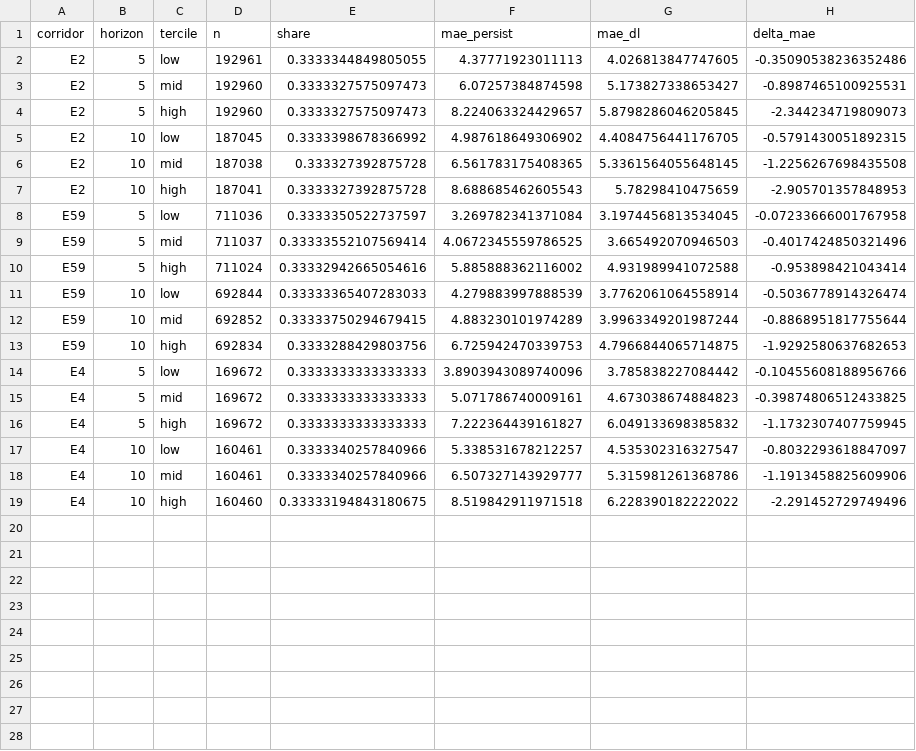
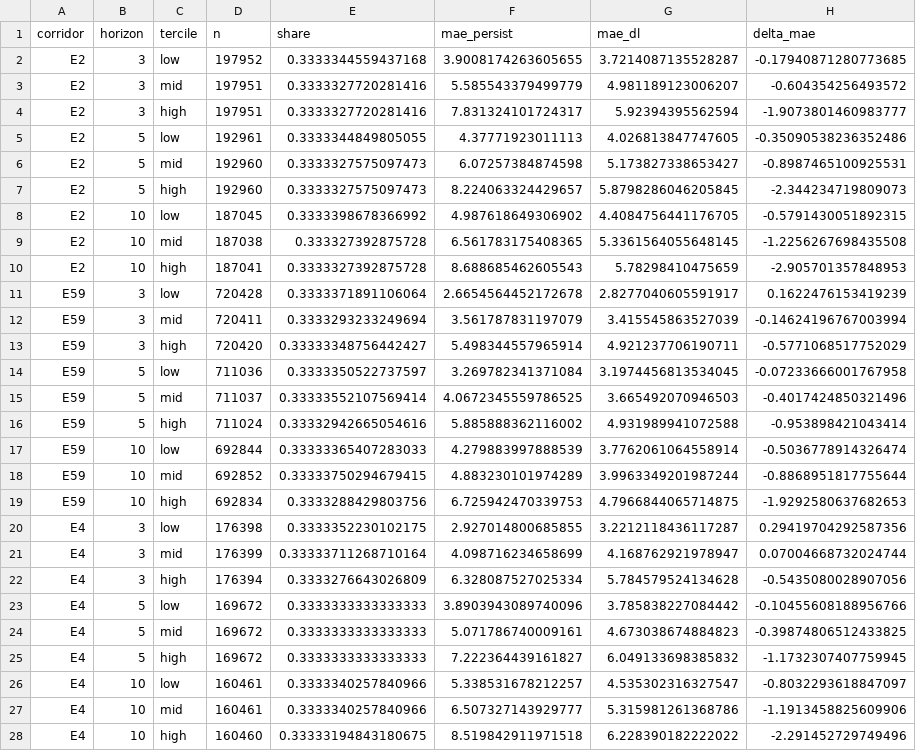
Before and after one commit to Alex-Huaracha/multibus-headway-forecast, a CSV file: docs/resultados/csv-multihorizon/exante_volatility_multihorizon.csv, drawn as a sheet.

Commit message:
docs(resultados): extiende test ex-ante a h=3 y pule framing (post-review final)
- Extiende build_exante_volatility a h=3 (ahora h=3,5,10; 27 filas). El claim
  'h>=3' queda respaldado ex-ante.
- Matiz honesto: a h5/h10 el DL gana en los 3 terciles; a h3 la ventaja se
  concentra en el tercil volátil (gana los 3 corredores ahí), pero la
  persistencia iguala/supera en el tercil calmo. La monotonía se sostiene
  en los 9 casos. Refuerza la lectura operativa.
- Saca 'mecanismo causal' de §6 (contradecía el reencuadre descriptivo/ex-ante).
- Alineación reverificada: PASS en los 9 corredor×horizonte (max abs diff ~3e-6).

```diff
--- a/docs/resultados/csv-multihorizon/exante_volatility_multihorizon.csv
+++ b/docs/resultados/csv-multihorizon/exante_volatility_multihorizon.csv
@@ -1,2 +1,5 @@
 corridor,horizon,tercile,n,share,mae_persist,mae_dl,delta_mae
+E2,3,low,197952,0.3333344559437168,3.9008174263605655,3.7214087135528287,-0.17940871280773685
+E2,3,mid,197951,0.3333327720281416,5.585543379499779,4.981189123006207,-0.604354256493572
+E2,3,high,197951,0.3333327720281416,7.831324101724317,5.92394395562594,-1.9073801460983777
 E2,5,low,192961,0.3333344849805055,4.37771923011113,4.026813847747605,-0.35090538236352486
@@ -7,2 +10,5 @@ E2,10,mid,187038,0.333327392875728,6.561783175408365,5.3361564055648145,-1.22562
 E2,10,high,187041,0.3333327392875728,8.688685462605543,5.78298410475659,-2.905701357848953
+E59,3,low,720428,0.3333371891106064,2.6654564452172678,2.8277040605591917,0.1622476153419239
+E59,3,mid,720411,0.3333293233249694,3.561787831197079,3.415545863527039,-0.14624196767003994
+E59,3,high,720420,0.33333348756442427,5.498344557965914,4.921237706190711,-0.5771068517752029
 E59,5,low,711036,0.3333350522737597,3.269782341371084,3.1974456813534045,-0.07233666001767958
@@ -13,2 +19,5 @@ E59,10,mid,692852,0.33333750294679415,4.883230101974289,3.9963349201987244,-0.88
 E59,10,high,692834,0.3333288429803756,6.725942470339753,4.7966844065714875,-1.9292580637682653
+E4,3,low,176398,0.3333352230102175,2.927014800685855,3.2212118436117287,0.29419704292587356
+E4,3,mid,176399,0.33333711268710164,4.098716234658699,4.168762921978947,0.07004668732024744
+E4,3,high,176394,0.3333276643026809,6.328087527025334,5.784579524134628,-0.5435080028907056
 E4,5,low,169672,0.3333333333333333,3.8903943089740096,3.785838227084442,-0.10455608188956766
```
Also changed, not shown: 2 other files.
